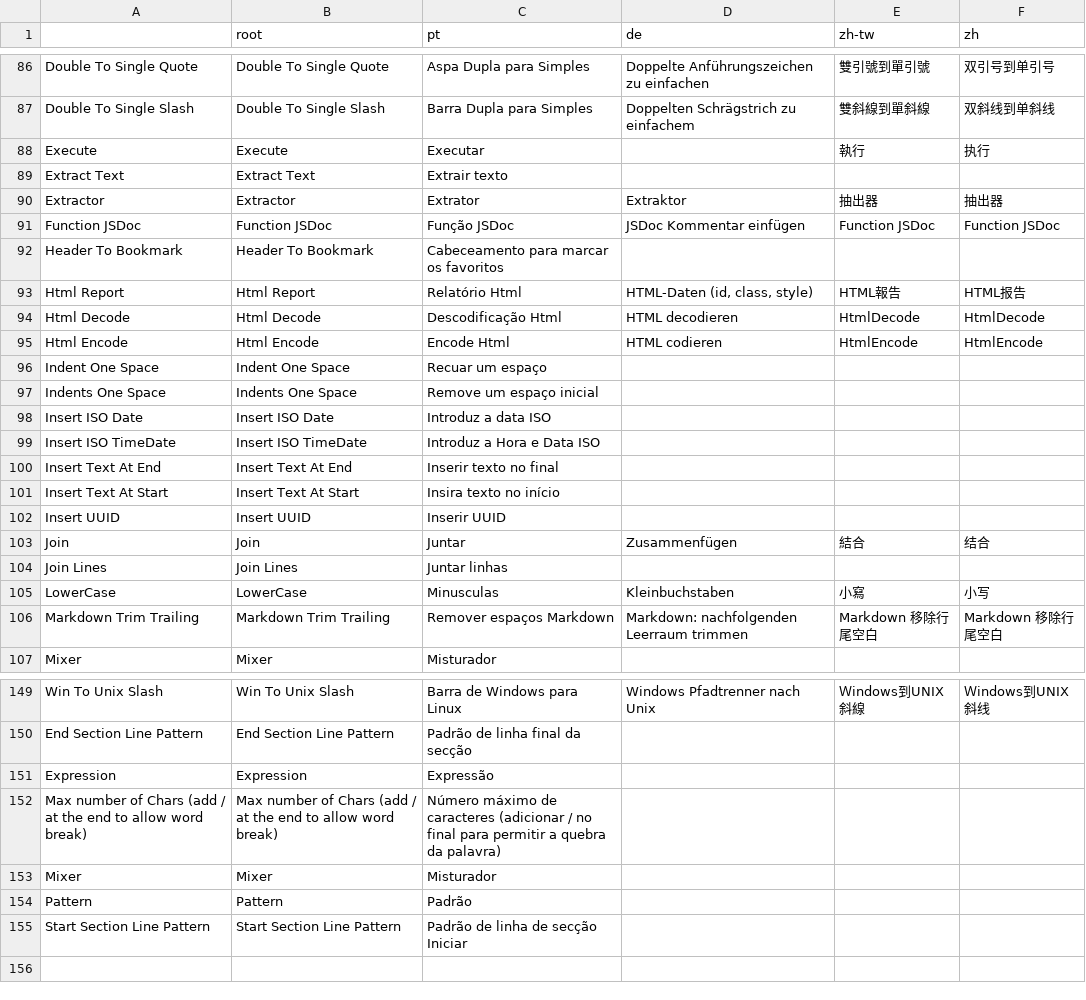
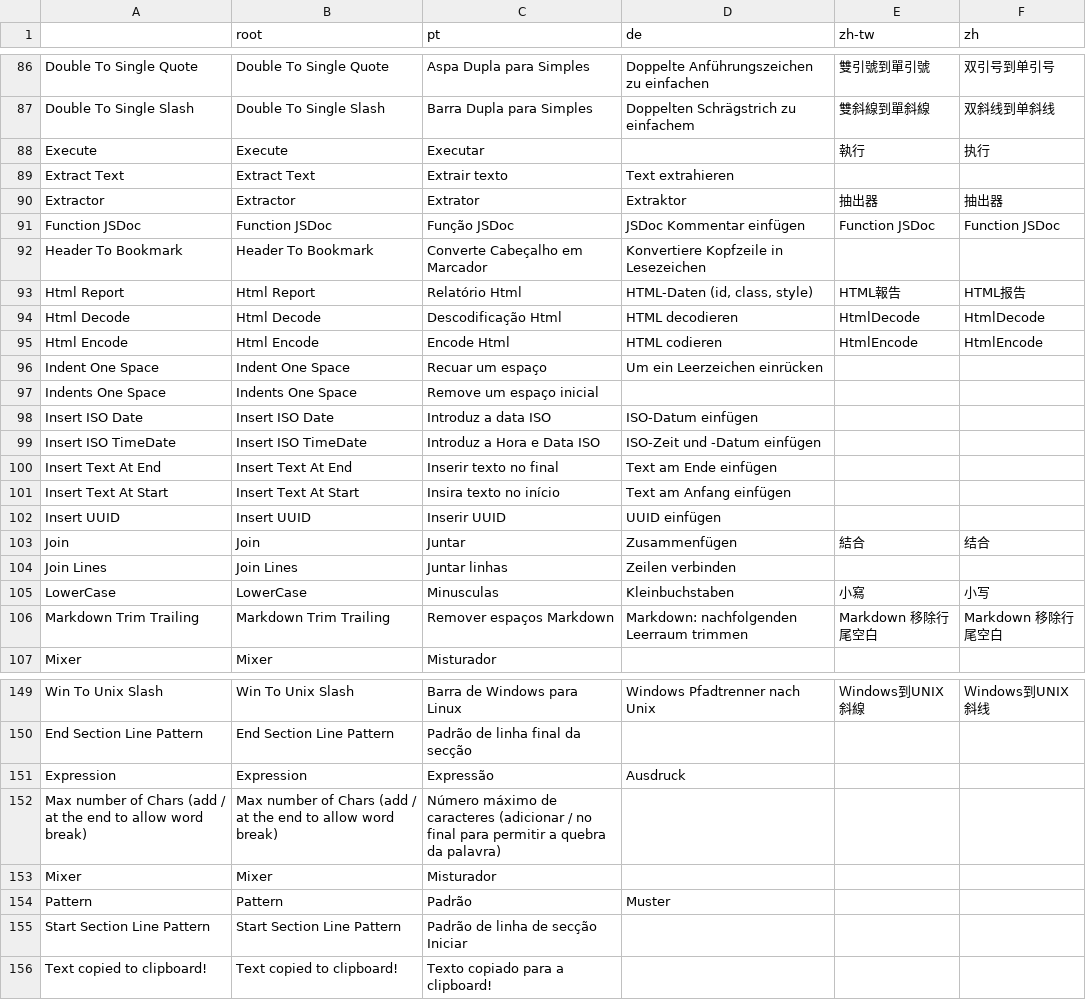
Before and after one commit to a-bentofreire/editortoix, a CSV file: l10n/l10n.csv, drawn as a sheet; only a part is shown, gaps mark what is left out; the diff covers the shown part only.

```diff
--- a/l10n/l10n.csv
+++ b/l10n/l10n.csv
@@ -88,6 +88,6 @@ Double To Single Slash	Double To Single Slash	Barra Dupla para Simples	Doppelten
 Execute	Execute	Executar		執行	执行
-Extract Text	Extract Text	Extrair texto			
+Extract Text	Extract Text	Extrair texto	Text extrahieren		
 Extractor	Extractor	Extrator	Extraktor 	抽出器	抽出器
 Function JSDoc	Function JSDoc	Função JSDoc	JSDoc Kommentar einfügen	Function JSDoc	Function JSDoc
-Header To Bookmark	Header To Bookmark	Cabeceamento para marcar os favoritos			
+Header To Bookmark	Header To Bookmark	Converte Cabeçalho em Marcador	Konvertiere Kopfzeile in Lesezeichen		
 Html Report	Html Report	Relatório Html	HTML-Daten (id, class, style)	HTML報告	HTML报告
@@ -95,11 +95,11 @@ Html Decode	Html Decode	Descodificação Html	HTML decodieren	HtmlDecode	HtmlDec
 Html Encode	Html Encode	Encode Html	HTML codieren	HtmlEncode	HtmlEncode
-Indent One Space	Indent One Space	Recuar um espaço			
+Indent One Space	Indent One Space	Recuar um espaço	Um ein Leerzeichen einrücken		
 Indents One Space	Indents One Space	Remove um espaço inicial			
-Insert ISO Date	Insert ISO Date	Introduz a data ISO			
-Insert ISO TimeDate	Insert ISO TimeDate	Introduz a Hora e Data ISO			
-Insert Text At End	Insert Text At End	Inserir texto no final			
-Insert Text At Start	Insert Text At Start	Insira texto no início			
-Insert UUID	Insert UUID	Inserir UUID			
+Insert ISO Date	Insert ISO Date	Introduz a data ISO	ISO-Datum einfügen		
+Insert ISO TimeDate	Insert ISO TimeDate	Introduz a Hora e Data ISO	ISO-Zeit und -Datum einfügen		
+Insert Text At End	Insert Text At End	Inserir texto no final	Text am Ende einfügen		
+Insert Text At Start	Insert Text At Start	Insira texto no início	Text am Anfang einfügen		
+Insert UUID	Insert UUID	Inserir UUID	UUID einfügen		
 Join	Join	Juntar	Zusammenfügen	結合	结合
-Join Lines	Join Lines	Juntar linhas			
+Join Lines	Join Lines	Juntar linhas	Zeilen verbinden		
 LowerCase	LowerCase	Minusculas	Kleinbuchstaben	小寫	小写
@@ -150,6 +150,7 @@ Win To Unix Slash	Win To Unix Slash	Barra de Windows para Linux	Windows Pfadtren
 End Section Line Pattern	End Section Line Pattern	Padrão de linha final da secção			
-Expression	Expression	Expressão			
+Expression	Expression	Expressão	Ausdruck		
 Max number of Chars (add / at the end to allow word break)	Max number of Chars (add / at the end to allow word break)	Número máximo de caracteres (adicionar / no final para permitir a quebra da palavra)			
 Mixer	Mixer	Misturador			
-Pattern	Pattern	Padrão			
+Pattern	Pattern	Padrão	Muster		
 Start Section Line Pattern	Start Section Line Pattern	Padrão de linha de secção Iniciar			
+Text copied to clipboard!	Text copied to clipboard!	Texto copiado para a clipboard!			
```
Also changed, not shown: 16 edited cells elsewhere in this file, 22 other files.
